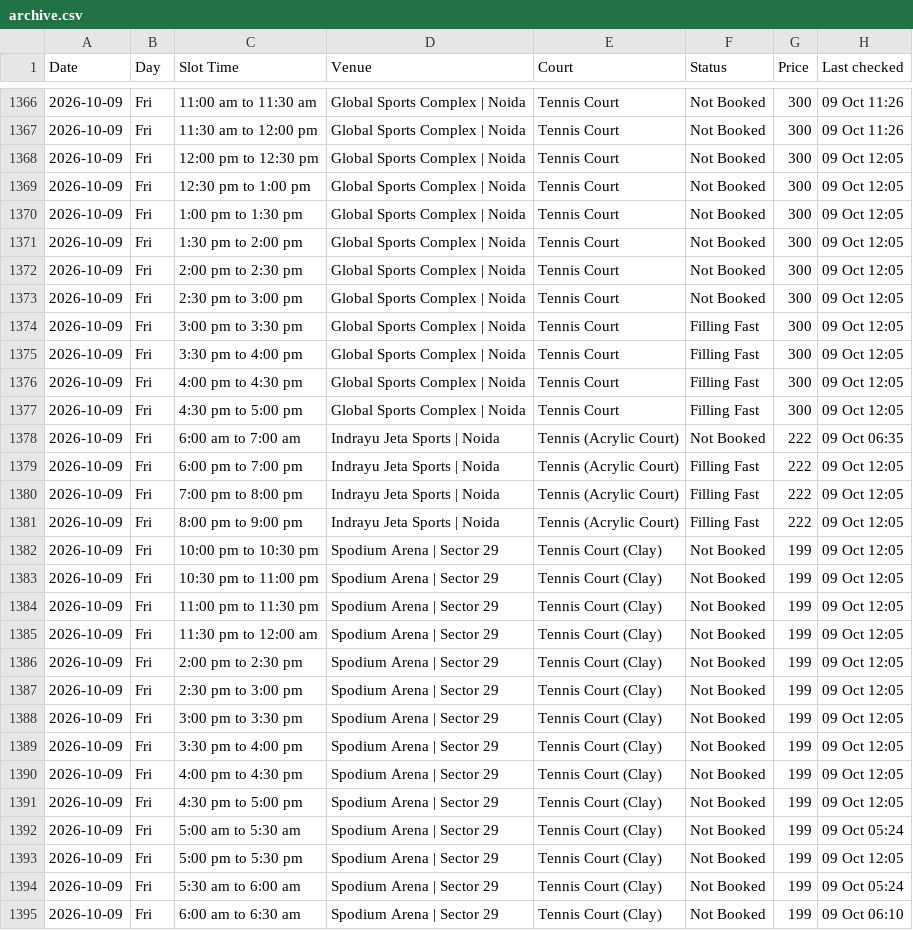
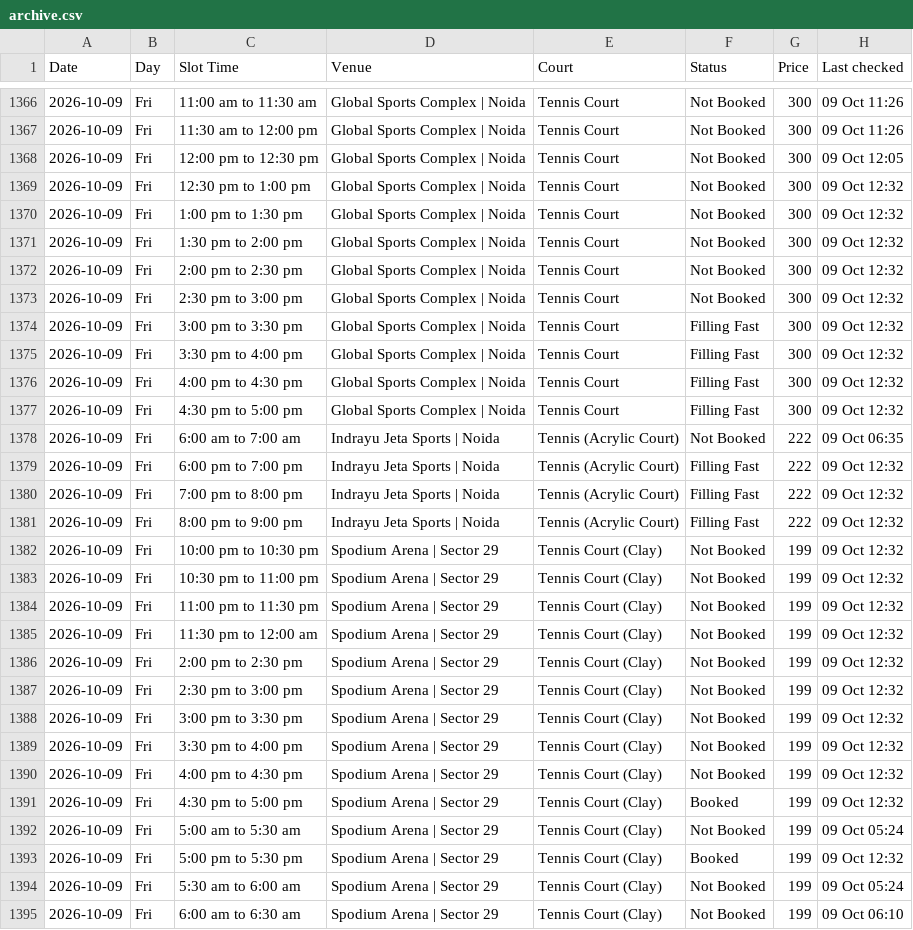
Before and after one commit to vij006/hudle-watch, a CSV file: output-tennis/archive.csv, drawn as a sheet; only a part is shown, gaps mark what is left out; the diff covers the shown part only.

```diff
--- a/output-tennis/archive.csv
+++ b/output-tennis/archive.csv
@@ -1368,27 +1368,27 @@ Date,Day,Slot Time,Venue,Court,Status,Price,Last checked
 2026-10-09,Fri,12:00 pm to 12:30 pm,Global Sports Complex | Noida,Tennis Court,Not Booked,300,09 Oct 12:05
-2026-10-09,Fri,12:30 pm to 1:00 pm,Global Sports Complex | Noida,Tennis Court,Not Booked,300,09 Oct 12:05
-2026-10-09,Fri,1:00 pm to 1:30 pm,Global Sports Complex | Noida,Tennis Court,Not Booked,300,09 Oct 12:05
-2026-10-09,Fri,1:30 pm to 2:00 pm,Global Sports Complex | Noida,Tennis Court,Not Booked,300,09 Oct 12:05
-2026-10-09,Fri,2:00 pm to 2:30 pm,Global Sports Complex | Noida,Tennis Court,Not Booked,300,09 Oct 12:05
-2026-10-09,Fri,2:30 pm to 3:00 pm,Global Sports Complex | Noida,Tennis Court,Not Booked,300,09 Oct 12:05
-2026-10-09,Fri,3:00 pm to 3:30 pm,Global Sports Complex | Noida,Tennis Court,Filling Fast,300,09 Oct 12:05
-2026-10-09,Fri,3:30 pm to 4:00 pm,Global Sports Complex | Noida,Tennis Court,Filling Fast,300,09 Oct 12:05
-2026-10-09,Fri,4:00 pm to 4:30 pm,Global Sports Complex | Noida,Tennis Court,Filling Fast,300,09 Oct 12:05
-2026-10-09,Fri,4:30 pm to 5:00 pm,Global Sports Complex | Noida,Tennis Court,Filling Fast,300,09 Oct 12:05
+2026-10-09,Fri,12:30 pm to 1:00 pm,Global Sports Complex | Noida,Tennis Court,Not Booked,300,09 Oct 12:32
+2026-10-09,Fri,1:00 pm to 1:30 pm,Global Sports Complex | Noida,Tennis Court,Not Booked,300,09 Oct 12:32
+2026-10-09,Fri,1:30 pm to 2:00 pm,Global Sports Complex | Noida,Tennis Court,Not Booked,300,09 Oct 12:32
+2026-10-09,Fri,2:00 pm to 2:30 pm,Global Sports Complex | Noida,Tennis Court,Not Booked,300,09 Oct 12:32
+2026-10-09,Fri,2:30 pm to 3:00 pm,Global Sports Complex | Noida,Tennis Court,Not Booked,300,09 Oct 12:32
+2026-10-09,Fri,3:00 pm to 3:30 pm,Global Sports Complex | Noida,Tennis Court,Filling Fast,300,09 Oct 12:32
+2026-10-09,Fri,3:30 pm to 4:00 pm,Global Sports Complex | Noida,Tennis Court,Filling Fast,300,09 Oct 12:32
+2026-10-09,Fri,4:00 pm to 4:30 pm,Global Sports Complex | Noida,Tennis Court,Filling Fast,300,09 Oct 12:32
+2026-10-09,Fri,4:30 pm to 5:00 pm,Global Sports Complex | Noida,Tennis Court,Filling Fast,300,09 Oct 12:32
 2026-10-09,Fri,6:00 am to 7:00 am,Indrayu Jeta Sports | Noida,Tennis (Acrylic Court),Not Booked,222,09 Oct 06:35
-2026-10-09,Fri,6:00 pm to 7:00 pm,Indrayu Jeta Sports | Noida,Tennis (Acrylic Court),Filling Fast,222,09 Oct 12:05
-2026-10-09,Fri,7:00 pm to 8:00 pm,Indrayu Jeta Sports | Noida,Tennis (Acrylic Court),Filling Fast,222,09 Oct 12:05
-2026-10-09,Fri,8:00 pm to 9:00 pm,Indrayu Jeta Sports | Noida,Tennis (Acrylic Court),Filling Fast,222,09 Oct 12:05
-2026-10-09,Fri,10:00 pm to 10:30 pm,Spodium Arena | Sector 29,Tennis Court (Clay),Not Booked,199,09 Oct 12:05
-2026-10-09,Fri,10:30 pm to 11:00 pm,Spodium Arena | Sector 29,Tennis Court (Clay),Not Booked,199,09 Oct 12:05
-2026-10-09,Fri,11:00 pm to 11:30 pm,Spodium Arena | Sector 29,Tennis Court (Clay),Not Booked,199,09 Oct 12:05
-2026-10-09,Fri,11:30 pm to 12:00 am,Spodium Arena | Sector 29,Tennis Court (Clay),Not Booked,199,09 Oct 12:05
-2026-10-09,Fri,2:00 pm to 2:30 pm,Spodium Arena | Sector 29,Tennis Court (Clay),Not Booked,199,09 Oct 12:05
-2026-10-09,Fri,2:30 pm to 3:00 pm,Spodium Arena | Sector 29,Tennis Court (Clay),Not Booked,199,09 Oct 12:05
-2026-10-09,Fri,3:00 pm to 3:30 pm,Spodium Arena | Sector 29,Tennis Court (Clay),Not Booked,199,09 Oct 12:05
-2026-10-09,Fri,3:30 pm to 4:00 pm,Spodium Arena | Sector 29,Tennis Court (Clay),Not Booked,199,09 Oct 12:05
-2026-10-09,Fri,4:00 pm to 4:30 pm,Spodium Arena | Sector 29,Tennis Court (Clay),Not Booked,199,09 Oct 12:05
-2026-10-09,Fri,4:30 pm to 5:00 pm,Spodium Arena | Sector 29,Tennis Court (Clay),Not Booked,199,09 Oct 12:05
+2026-10-09,Fri,6:00 pm to 7:00 pm,Indrayu Jeta Sports | Noida,Tennis (Acrylic Court),Filling Fast,222,09 Oct 12:32
+2026-10-09,Fri,7:00 pm to 8:00 pm,Indrayu Jeta Sports | Noida,Tennis (Acrylic Court),Filling Fast,222,09 Oct 12:32
+2026-10-09,Fri,8:00 pm to 9:00 pm,Indrayu Jeta Sports | Noida,Tennis (Acrylic Court),Filling Fast,222,09 Oct 12:32
+2026-10-09,Fri,10:00 pm to 10:30 pm,Spodium Arena | Sector 29,Tennis Court (Clay),Not Booked,199,09 Oct 12:32
+2026-10-09,Fri,10:30 pm to 11:00 pm,Spodium Arena | Sector 29,Tennis Court (Clay),Not Booked,199,09 Oct 12:32
+2026-10-09,Fri,11:00 pm to 11:30 pm,Spodium Arena | Sector 29,Tennis Court (Clay),Not Booked,199,09 Oct 12:32
+2026-10-09,Fri,11:30 pm to 12:00 am,Spodium Arena | Sector 29,Tennis Court (Clay),Not Booked,199,09 Oct 12:32
+2026-10-09,Fri,2:00 pm to 2:30 pm,Spodium Arena | Sector 29,Tennis Court (Clay),Not Booked,199,09 Oct 12:32
+2026-10-09,Fri,2:30 pm to 3:00 pm,Spodium Arena | Sector 29,Tennis Court (Clay),Not Booked,199,09 Oct 12:32
+2026-10-09,Fri,3:00 pm to 3:30 pm,Spodium Arena | Sector 29,Tennis Court (Clay),Not Booked,199,09 Oct 12:32
+2026-10-09,Fri,3:30 pm to 4:00 pm,Spodium Arena | Sector 29,Tennis Court (Clay),Not Booked,199,09 Oct 12:32
+2026-10-09,Fri,4:00 pm to 4:30 pm,Spodium Arena | Sector 29,Tennis Court (Clay),Not Booked,199,09 Oct 12:32
+2026-10-09,Fri,4:30 pm to 5:00 pm,Spodium Arena | Sector 29,Tennis Court (Clay),Booked,199,09 Oct 12:32
 2026-10-09,Fri,5:00 am to 5:30 am,Spodium Arena | Sector 29,Tennis Court (Clay),Not Booked,199,09 Oct 05:24
-2026-10-09,Fri,5:00 pm to 5:30 pm,Spodium Arena | Sector 29,Tennis Court (Clay),Not Booked,199,09 Oct 12:05
+2026-10-09,Fri,5:00 pm to 5:30 pm,Spodium Arena | Sector 29,Tennis Court (Clay),Booked,199,09 Oct 12:32
 2026-10-09,Fri,5:30 am to 6:00 am,Spodium Arena | Sector 29,Tennis Court (Clay),Not Booked,199,09 Oct 05:24
```
Also changed, not shown: 27 edited cells elsewhere in this file, output-tennis/byday/day0.csv, output-tennis/grid.csv, 9 other files.
